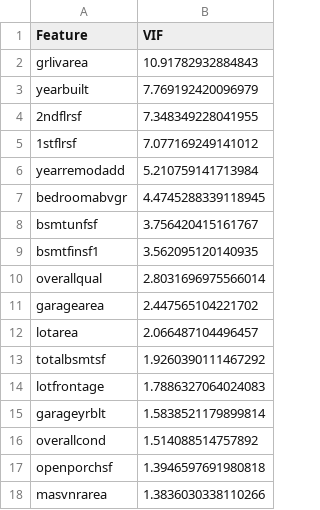
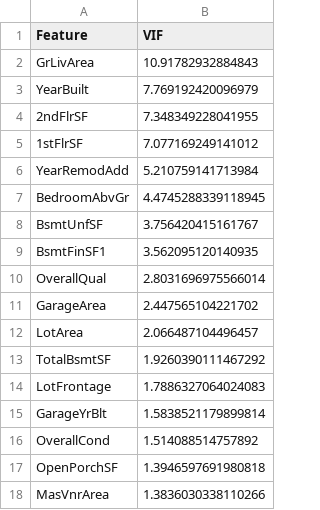
Before and after one commit to EktaMehra/heritage_housing, a CSV file: outputs/metrics/vif_scores.csv, drawn as a sheet.

```diff
--- a/outputs/metrics/vif_scores.csv
+++ b/outputs/metrics/vif_scores.csv
@@ -1,18 +1,18 @@
 Feature,VIF
-grlivarea,10.91782932884843
-yearbuilt,7.769192420096979
-2ndflrsf,7.348349228041955
-1stflrsf,7.077169249141012
-yearremodadd,5.210759141713984
-bedroomabvgr,4.4745288339118945
-bsmtunfsf,3.756420415161767
-bsmtfinsf1,3.562095120140935
-overallqual,2.8031696975566014
-garagearea,2.447565104221702
-lotarea,2.066487104496457
-totalbsmtsf,1.9260390111467292
-lotfrontage,1.7886327064024083
-garageyrblt,1.5838521179899814
-overallcond,1.514088514757892
-openporchsf,1.3946597691980818
-masvnrarea,1.3836030338110266
+GrLivArea,10.91782932884843
+YearBuilt,7.769192420096979
+2ndFlrSF,7.348349228041955
+1stFlrSF,7.077169249141012
+YearRemodAdd,5.210759141713984
+BedroomAbvGr,4.4745288339118945
+BsmtUnfSF,3.756420415161767
+BsmtFinSF1,3.562095120140935
+OverallQual,2.8031696975566014
+GarageArea,2.447565104221702
+LotArea,2.066487104496457
+TotalBsmtSF,1.9260390111467292
+LotFrontage,1.7886327064024083
+GarageYrBlt,1.5838521179899814
+OverallCond,1.514088514757892
+OpenPorchSF,1.3946597691980818
+MasVnrArea,1.3836030338110266
```
Also changed, not shown: 12 other files.
